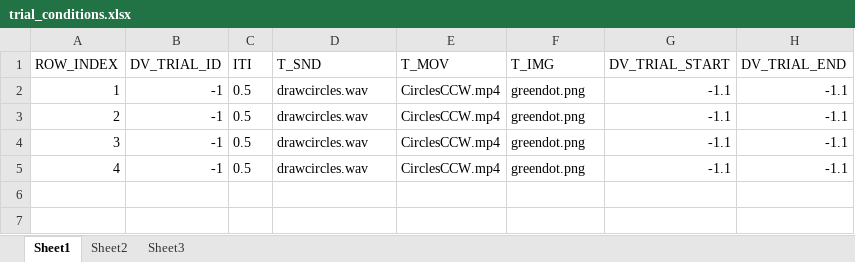
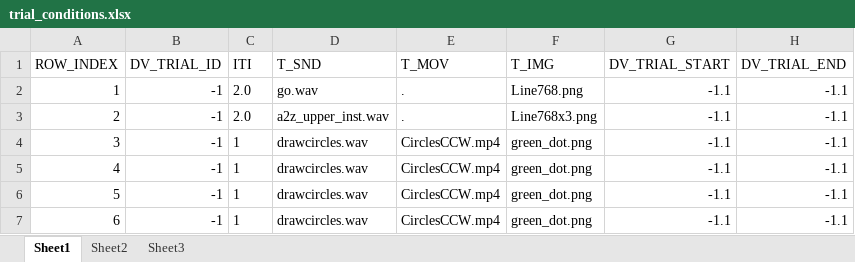
Before and after one commit to isolver/OpenHandWrite, an Excel workbook: distribution/getwrite/experiments/Builder_AV_Example/conditions/trial_conditions.xlsx, sheet Sheet1, drawn as a sheet; values as stored, in another font and other column widths than the file's, no borders; the diff names each change by its address in the sheet, - before the commit and + after, or states it on an @@ line.

Commit message:
Updated Builder AV example

```diff
--- a/distribution/getwrite/experiments/Builder_AV_Example/conditions/trial_conditions.xlsx (sheet Sheet1)
+++ b/distribution/getwrite/experiments/Builder_AV_Example/conditions/trial_conditions.xlsx (sheet Sheet1)
-C2:C3 (ITI): 0.5
+C2:C3 (ITI): 2.0
-D2 (T_SND): drawcircles.wav
+D2 (T_SND): go.wav
-E2:E3 (T_MOV): CirclesCCW.mp4
+E2:E3 (T_MOV): .
-F2 (T_IMG): greendot.png
+F2 (T_IMG): Line768.png
-D3 (T_SND): drawcircles.wav
+D3 (T_SND): a2z_upper_inst.wav
-F3 (T_IMG): greendot.png
+F3 (T_IMG): Line768x3.png
-C4:C5 (ITI): 0.5
+C4:C5 (ITI): 1
-F4:F5 (T_IMG): greendot.png
+F4:F5 (T_IMG): green_dot.png
+row 6: 5 | -1 | 1 | drawcircles.wav | CirclesCCW.mp4 | green_dot.png | -1.1 | -1.1
+row 7: 6 | -1 | 1 | drawcircles.wav | CirclesCCW.mp4 | green_dot.png | -1.1 | -1.1
```
Also changed, not shown: 21 other files.
